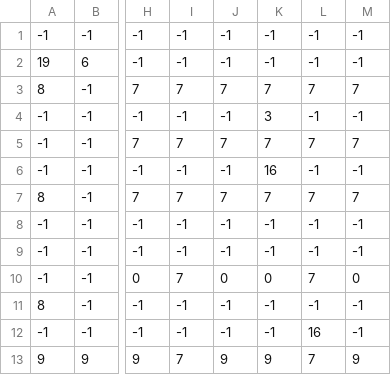
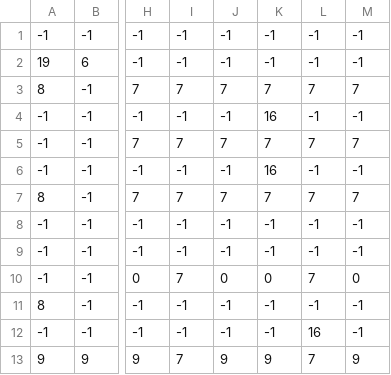
Before and after one commit to anibaldi0/cat_game, a CSV file: level2_data.csv, drawn as a sheet; only a part is shown, gaps mark what is left out; the diff names each change by its address in the sheet, - before the commit and + after, or states it on an @@ line.

Commit message:
adding boss to level 3

```diff
--- a/level2_data.csv
+++ b/level2_data.csv
-K4: 3
+K4: 16
```
Also changed, not shown: level3_data.csv, 6 other files.
